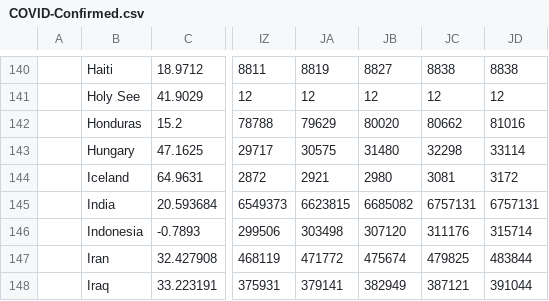
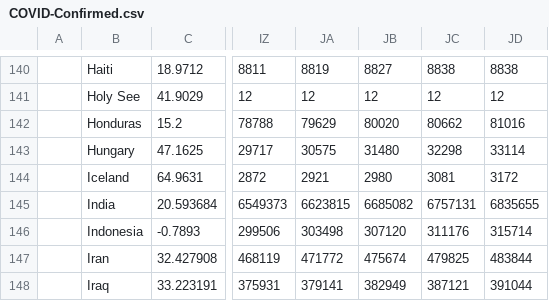
Before and after one commit to maxdevblock/covid-19-time-series, a CSV file: csv/COVID-Confirmed.csv, drawn as a sheet; only a part is shown, gaps mark what is left out; the diff names each change by its address in the sheet, - before the commit and + after, or states it on an @@ line.

```diff
--- a/csv/COVID-Confirmed.csv
+++ b/csv/COVID-Confirmed.csv
-JD145: 6757131
+JD145: 6835655
```
Also changed, not shown: csv/COVID-Deaths.csv, csv/COVID-Recovered.csv, 4 other files.
